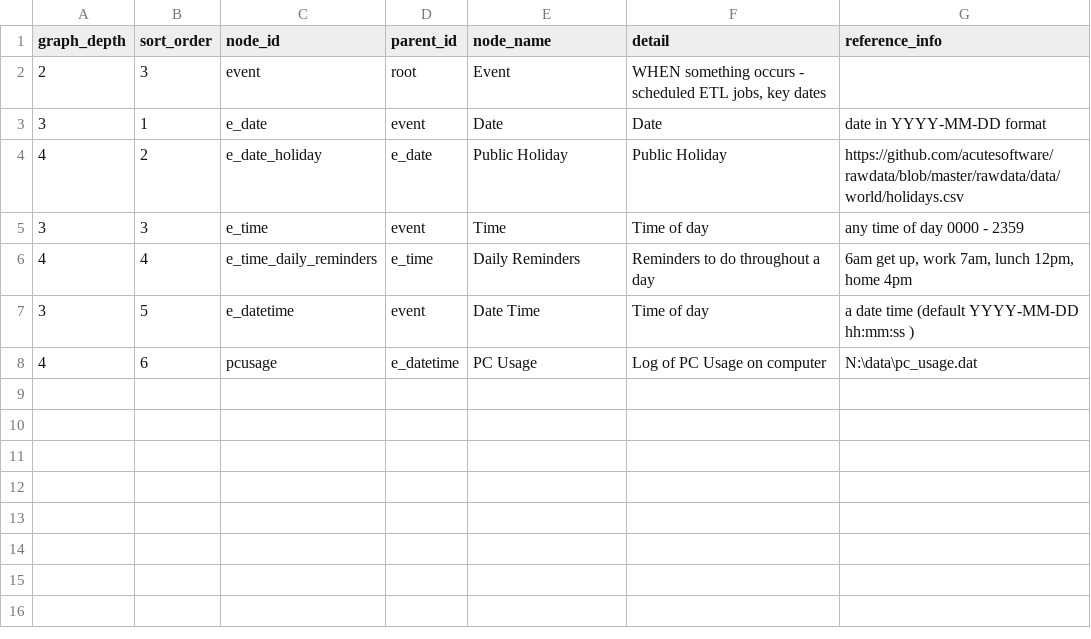
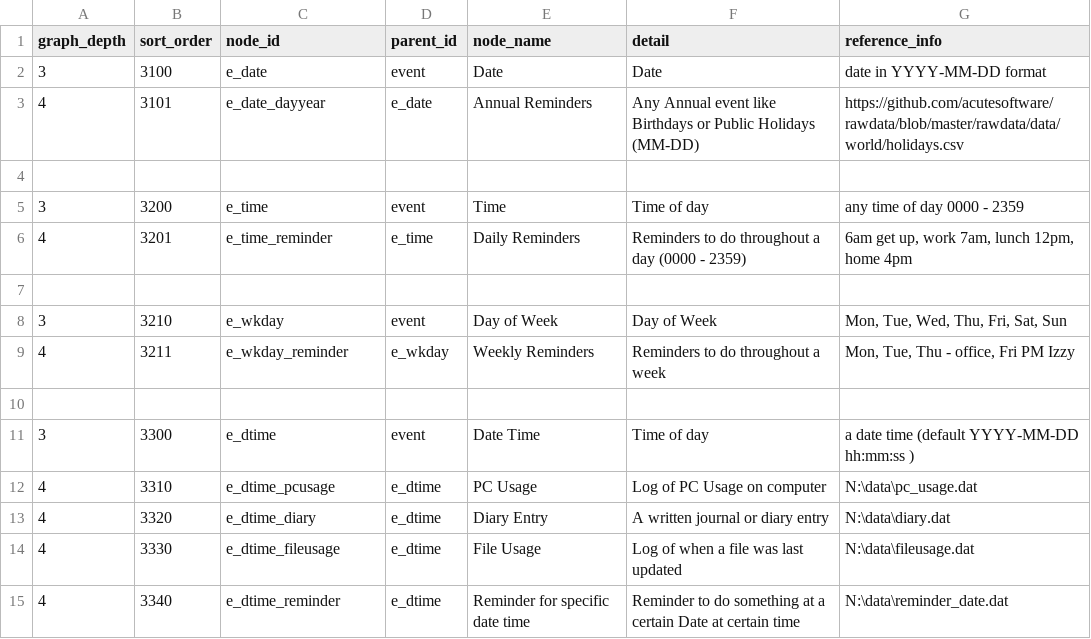
Before and after one commit to acutesoftware/lifepim, a CSV file: SAMPLE_DATA/configuration/ontology/2_3_event.csv, drawn as a sheet.

```diff
--- a/SAMPLE_DATA/configuration/ontology/2_3_event.csv
+++ b/SAMPLE_DATA/configuration/ontology/2_3_event.csv
@@ -1,8 +1,15 @@
 graph_depth,sort_order,node_id,parent_id,node_name,detail,reference_info
-2,3,event,root,Event,"WHEN something occurs - scheduled ETL jobs, key dates",
-3,1,e_date,event,Date,Date, date in YYYY-MM-DD format
-4,2,e_date_holiday,e_date,Public Holiday,Public Holiday,https://github.com/acutesoftware/rawdata/blob/master/rawdata/data/world/holidays.csv
-3,3,e_time,event,Time,Time of day, any time of day 0000 - 2359
-4,4,e_time_daily_reminders,e_time,Daily Reminders,Reminders to do throughout a day,"6am get up, work 7am, lunch 12pm, home 4pm"
-3,5,e_datetime,event,Date Time,Time of day, a date time (default YYYY-MM-DD hh:mm:ss )
-4,6,pcusage,e_datetime,PC Usage,Log of PC Usage on computer,N:\data\pc_usage.dat
+3,3100,e_date,event,Date,Date,date in YYYY-MM-DD format
+4,3101,e_date_dayyear,e_date,Annual Reminders,Any Annual event like Birthdays or Public Holidays (MM-DD),https://github.com/acutesoftware/rawdata/blob/master/rawdata/data/world/holidays.csv
+
+3,3200,e_time,event,Time,Time of day, any time of day 0000 - 2359
+4,3201,e_time_reminder,e_time,Daily Reminders,Reminders to do throughout a day (0000 - 2359),"6am get up, work 7am, lunch 12pm, home 4pm"
+
+3,3210,e_wkday,event,Day of Week,Day of Week,"Mon, Tue, Wed, Thu, Fri, Sat, Sun"
+4,3211,e_wkday_reminder,e_wkday,Weekly Reminders,Reminders to do throughout a week,"Mon, Tue, Thu - office, Fri PM Izzy"
+
+3,3300,e_dtime,event,Date Time,Time of day,a date time (default YYYY-MM-DD hh:mm:ss )
+4,3310,e_dtime_pcusage,e_dtime,PC Usage,Log of PC Usage on computer,N:\data\pc_usage.dat
+4,3320,e_dtime_diary,e_dtime,Diary Entry,A written journal or diary entry,N:\data\diary.dat
+4,3330,e_dtime_fileusage,e_dtime,File Usage,Log of when a file was last updated,N:\data\fileusage.dat
+4,3340,e_dtime_reminder,e_dtime,Reminder for specific date time,Reminder to do something at a certain Date at certain time,N:\data\reminder_date.dat
```
Also changed, not shown: SAMPLE_DATA/configuration/ontology/2_1_object.csv, SAMPLE_DATA/configuration/ontology/2_2_process.csv, 9 other files.
